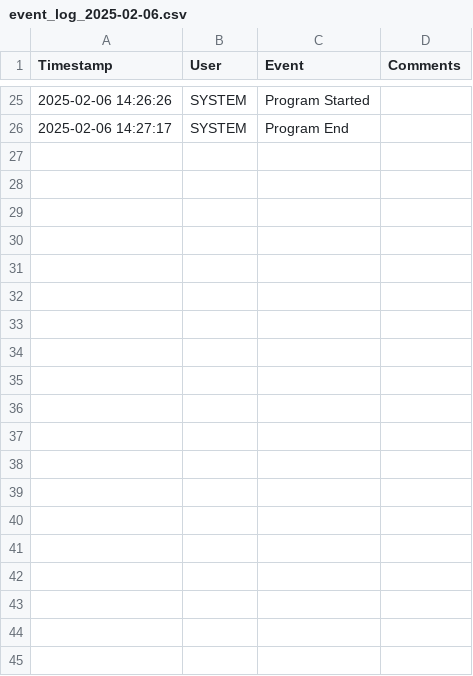
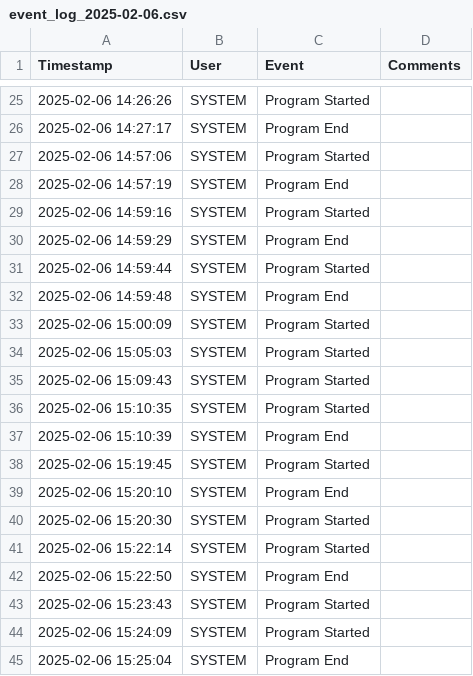
Before and after one commit to emcoffin1/Rocket-Stand, a CSV file: Loggers/event_log_2025-02-06.csv, drawn as a sheet; only a part is shown, gaps mark what is left out; the diff names each change by its address in the sheet, - before the commit and + after, or states it on an @@ line.

Commit message:
Fixed calibration issues, added copy and paste for equation. Fixed issue with perfectly linear data

```diff
--- a/Loggers/event_log_2025-02-06.csv
+++ b/Loggers/event_log_2025-02-06.csv
+row 27: 2025-02-06 14:57:06 | SYSTEM | Program Started
+row 28: 2025-02-06 14:57:19 | SYSTEM | Program End
+row 29: 2025-02-06 14:59:16 | SYSTEM | Program Started
+row 30: 2025-02-06 14:59:29 | SYSTEM | Program End
+row 31: 2025-02-06 14:59:44 | SYSTEM | Program Started
+row 32: 2025-02-06 14:59:48 | SYSTEM | Program End
+row 33: 2025-02-06 15:00:09 | SYSTEM | Program Started
+row 34: 2025-02-06 15:05:03 | SYSTEM | Program Started
+row 35: 2025-02-06 15:09:43 | SYSTEM | Program Started
+row 36: 2025-02-06 15:10:35 | SYSTEM | Program Started
+row 37: 2025-02-06 15:10:39 | SYSTEM | Program End
+row 38: 2025-02-06 15:19:45 | SYSTEM | Program Started
+row 39: 2025-02-06 15:20:10 | SYSTEM | Program End
+row 40: 2025-02-06 15:20:30 | SYSTEM | Program Started
+row 41: 2025-02-06 15:22:14 | SYSTEM | Program Started
+row 42: 2025-02-06 15:22:50 | SYSTEM | Program End
+row 43: 2025-02-06 15:23:43 | SYSTEM | Program Started
+row 44: 2025-02-06 15:24:09 | SYSTEM | Program Started
+row 45: 2025-02-06 15:25:04 | SYSTEM | Program End
```
Also changed, not shown: 3 other files.
